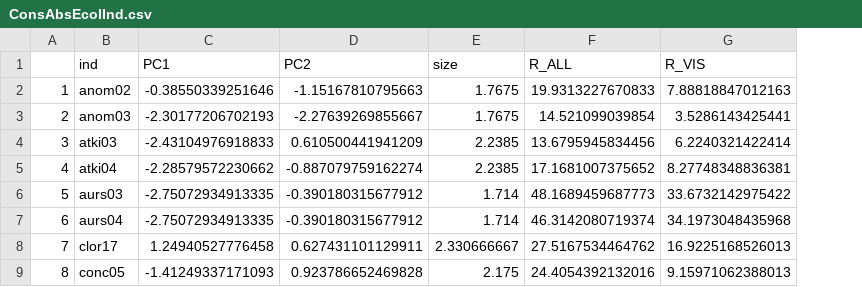
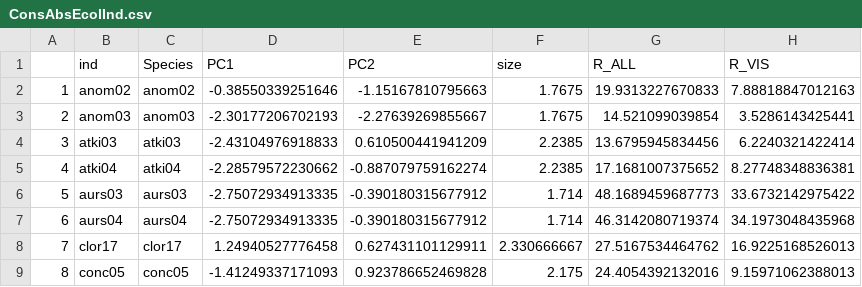
Before and after one commit to lospinarozo/PhotonicRebelsCode, a CSV file: Data/FromCode/ConsAbsEcolInd.csv, drawn as a sheet; only a part is shown; the diff names each change by its address in the sheet, - before the commit and + after, or states it on an @@ line.

```diff
--- a/Data/FromCode/ConsAbsEcolInd.csv
+++ b/Data/FromCode/ConsAbsEcolInd.csv
+column C (Species), rows 2-9: anom02 | anom03 | atki03 | atki04 | aurs03 | aurs04 | clor17 | conc05
```
Also changed, not shown: 42 other files.
